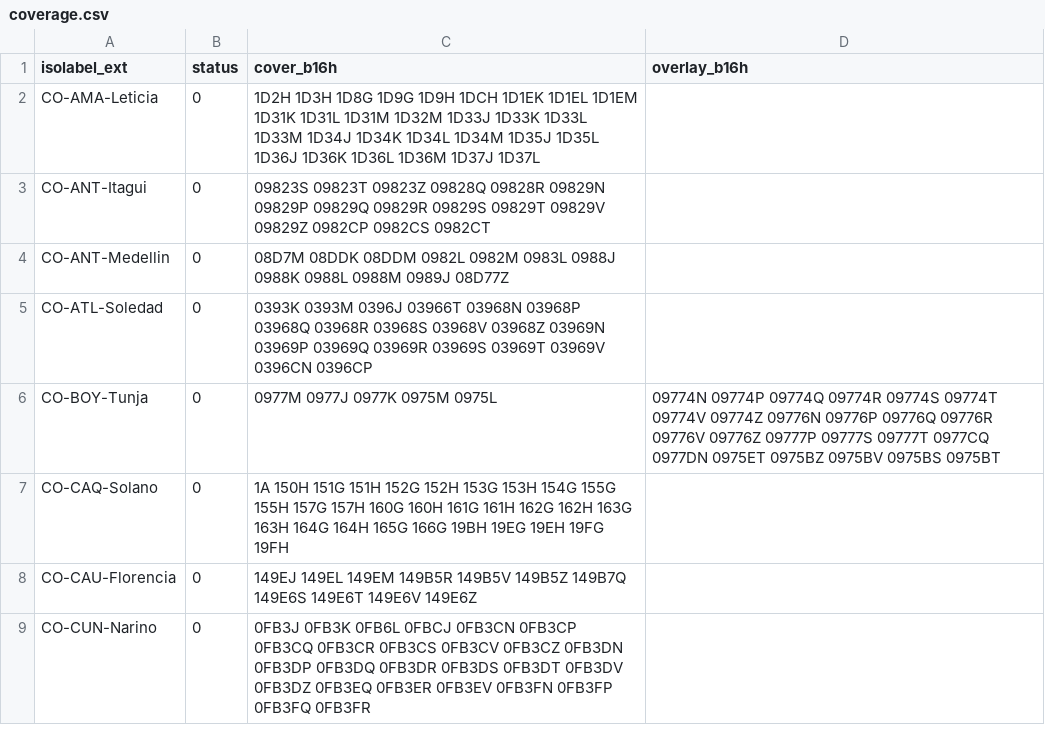
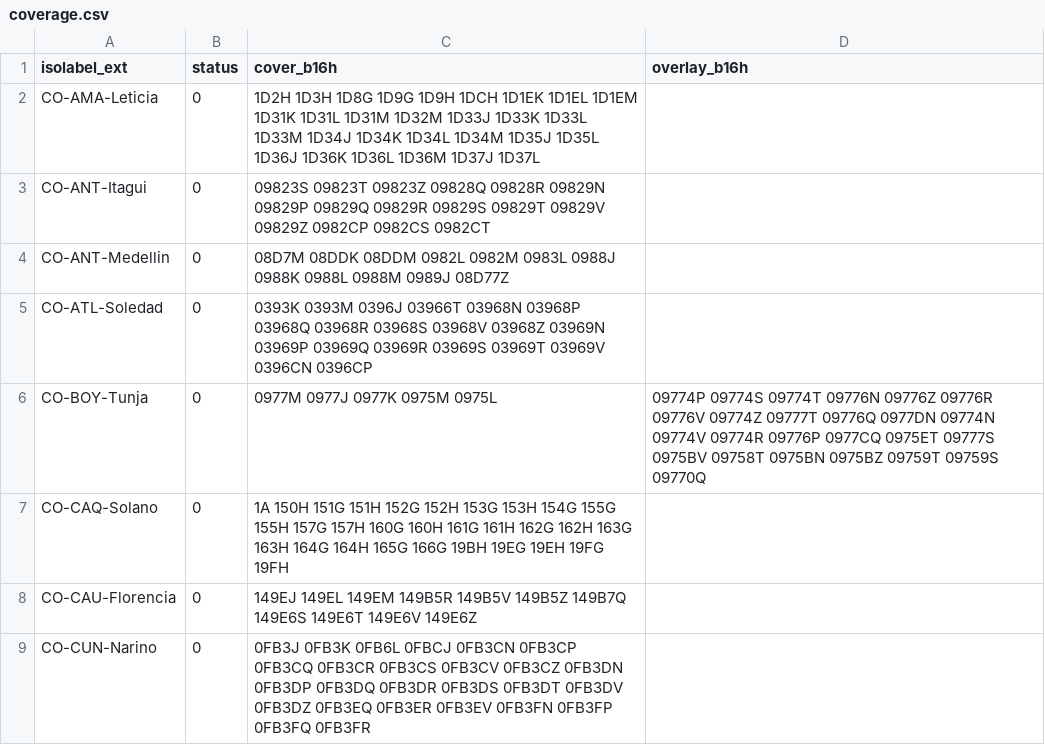
Before and after one commit to osm-codes/CO_new, a CSV file: data/coverage.csv, drawn as a sheet; only a part is shown.

Commit message:
Cobertura Tunja, usando densidade DANE.

```diff
--- a/data/coverage.csv
+++ b/data/coverage.csv
@@ -5,3 +5,3 @@ CO-ANT-Medellin,0,08D7M 08DDK 08DDM 0982L 0982M 0983L 0988J 0988K 0988L 0988M 09
 CO-ATL-Soledad,0,0393K 0393M 0396J 03966T 03968N 03968P 03968Q 03968R 03968S 03968V 03968Z 03969N 03969P 03969Q 03969R 03969S 03969T 03969V 0396CN 0396CP,
-CO-BOY-Tunja,0,0977M 0977J 0977K 0975M 0975L,09774N 09774P 09774Q 09774R 09774S 09774T 09774V 09774Z 09776N 09776P 09776Q 09776R 09776V 09776Z 09777P 09777S 09777T 0977CQ 0977DN 0975ET 0975BZ 0975BV 0975BS 0975BT
+CO-BOY-Tunja,0,0977M 0977J 0977K 0975M 0975L,09774P 09774S 09774T 09776N 09776Z 09776R 09776V 09774Z 09777T 09776Q 0977DN 09774N 09774V 09774R 09776P 0977CQ 0975ET 09777S 0975BV 09758T 0975BN 0975BZ 09759T 09759S 09770Q
 CO-CAQ-Solano,0,1A 150H 151G 151H 152G 152H 153G 153H 154G 155G 155H 157G 157H 160G 160H 161G 161H 162G 162H 163G 163H 164G 164H 165G 166G 19BH 19EG 19EH 19FG 19FH,
```
